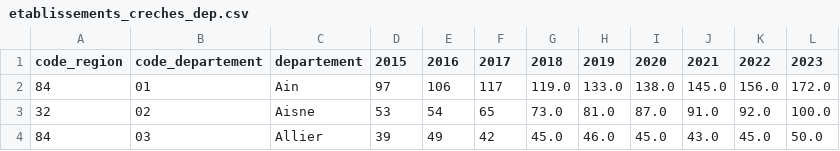
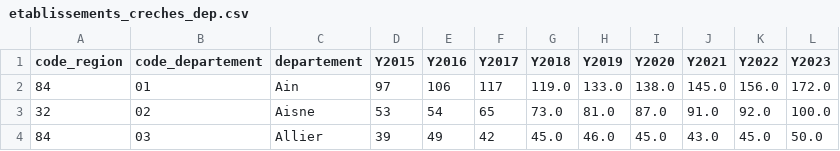
Before and after one commit to NadNadou/creche_project, a CSV file: creche_project/seeds/etablissements_creches_dep.csv, drawn as a sheet; only a part is shown.

```diff
--- a/creche_project/seeds/etablissements_creches_dep.csv
+++ b/creche_project/seeds/etablissements_creches_dep.csv
@@ -1,2 +1,2 @@
-code_region,code_departement,departement,2015,2016,2017,2018,2019,2020,2021,2022,2023
+code_region,code_departement,departement,Y2015,Y2016,Y2017,Y2018,Y2019,Y2020,Y2021,Y2022,Y2023
 84,01,Ain,97,106,117,119.0,133.0,138.0,145.0,156.0,172.0
```
Also changed, not shown: creche_project/seeds/agrements_assistants_mater_dep.csv, creche_project/seeds/agrements_assistants_matern_reg.csv, 10 other files.
